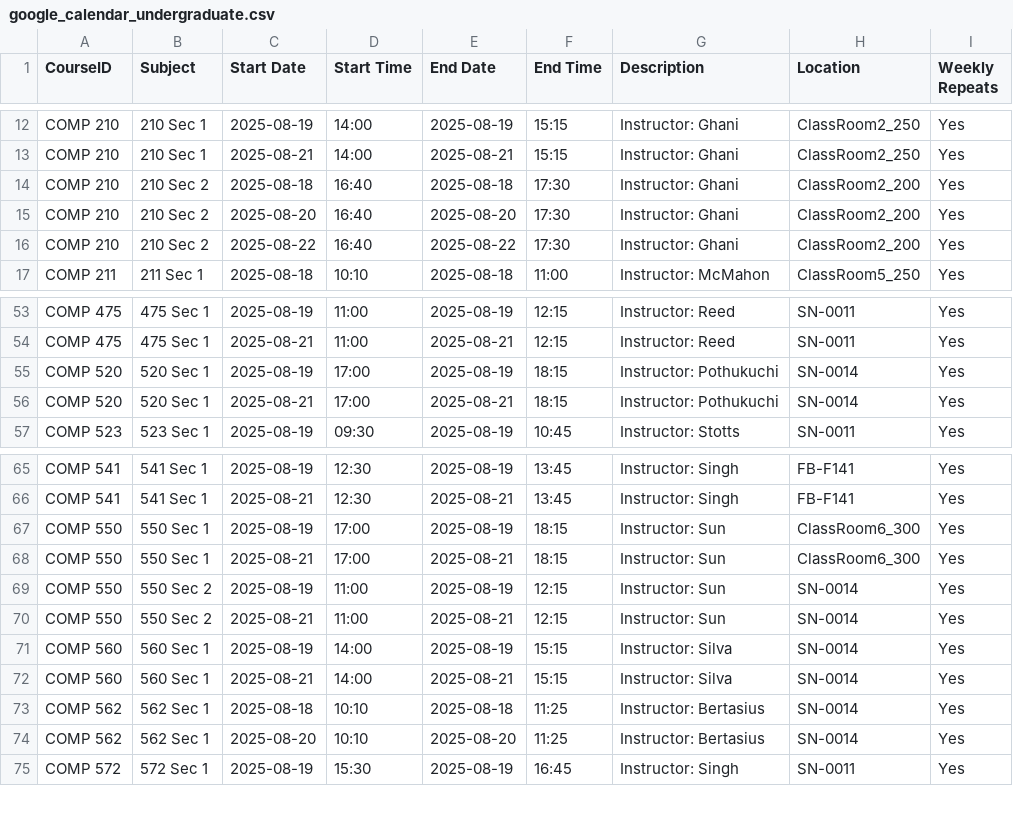
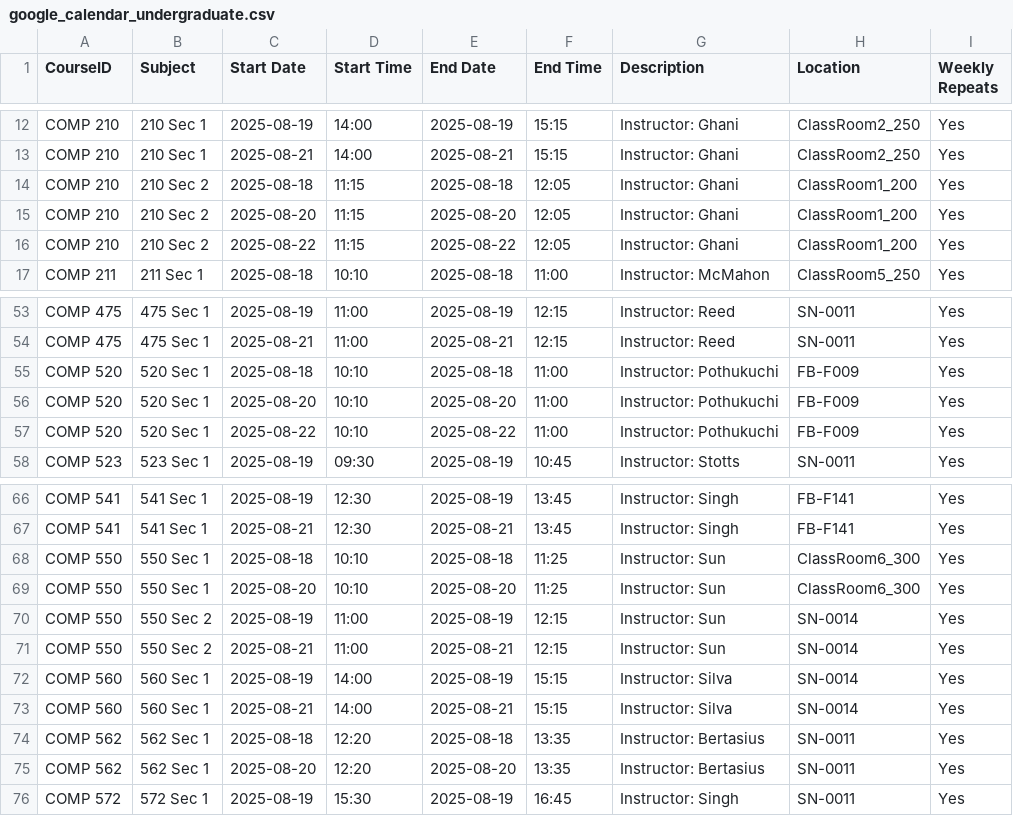
Before and after one commit to hashunc/UNC-CS-Course-Scheduling-mk2, a CSV file: data/Output/google_calendar_undergraduate.csv, drawn as a sheet; only a part is shown, gaps mark what is left out; the diff covers the shown part only.

```diff
--- a/data/Output/google_calendar_undergraduate.csv
+++ b/data/Output/google_calendar_undergraduate.csv
@@ -13,5 +13,5 @@ COMP 210,210 Sec 1,2025-08-19,14:00,2025-08-19,15:15,Instructor: Ghani,ClassRoom
 COMP 210,210 Sec 1,2025-08-21,14:00,2025-08-21,15:15,Instructor: Ghani,ClassRoom2_250,Yes
-COMP 210,210 Sec 2,2025-08-18,16:40,2025-08-18,17:30,Instructor: Ghani,ClassRoom2_200,Yes
-COMP 210,210 Sec 2,2025-08-20,16:40,2025-08-20,17:30,Instructor: Ghani,ClassRoom2_200,Yes
-COMP 210,210 Sec 2,2025-08-22,16:40,2025-08-22,17:30,Instructor: Ghani,ClassRoom2_200,Yes
+COMP 210,210 Sec 2,2025-08-18,11:15,2025-08-18,12:05,Instructor: Ghani,ClassRoom1_200,Yes
+COMP 210,210 Sec 2,2025-08-20,11:15,2025-08-20,12:05,Instructor: Ghani,ClassRoom1_200,Yes
+COMP 210,210 Sec 2,2025-08-22,11:15,2025-08-22,12:05,Instructor: Ghani,ClassRoom1_200,Yes
 COMP 211,211 Sec 1,2025-08-18,10:10,2025-08-18,11:00,Instructor: McMahon,ClassRoom5_250,Yes
@@ -54,4 +54,5 @@ COMP 475,475 Sec 1,2025-08-19,11:00,2025-08-19,12:15,Instructor: Reed,SN-0011,Ye
 COMP 475,475 Sec 1,2025-08-21,11:00,2025-08-21,12:15,Instructor: Reed,SN-0011,Yes
-COMP 520,520 Sec 1,2025-08-19,17:00,2025-08-19,18:15,Instructor: Pothukuchi,SN-0014,Yes
-COMP 520,520 Sec 1,2025-08-21,17:00,2025-08-21,18:15,Instructor: Pothukuchi,SN-0014,Yes
+COMP 520,520 Sec 1,2025-08-18,10:10,2025-08-18,11:00,Instructor: Pothukuchi,FB-F009,Yes
+COMP 520,520 Sec 1,2025-08-20,10:10,2025-08-20,11:00,Instructor: Pothukuchi,FB-F009,Yes
+COMP 520,520 Sec 1,2025-08-22,10:10,2025-08-22,11:00,Instructor: Pothukuchi,FB-F009,Yes
 COMP 523,523 Sec 1,2025-08-19,09:30,2025-08-19,10:45,Instructor: Stotts,SN-0011,Yes
@@ -66,4 +67,4 @@ COMP 541,541 Sec 1,2025-08-19,12:30,2025-08-19,13:45,Instructor: Singh,FB-F141,Y
 COMP 541,541 Sec 1,2025-08-21,12:30,2025-08-21,13:45,Instructor: Singh,FB-F141,Yes
-COMP 550,550 Sec 1,2025-08-19,17:00,2025-08-19,18:15,Instructor: Sun,ClassRoom6_300,Yes
-COMP 550,550 Sec 1,2025-08-21,17:00,2025-08-21,18:15,Instructor: Sun,ClassRoom6_300,Yes
+COMP 550,550 Sec 1,2025-08-18,10:10,2025-08-18,11:25,Instructor: Sun,ClassRoom6_300,Yes
+COMP 550,550 Sec 1,2025-08-20,10:10,2025-08-20,11:25,Instructor: Sun,ClassRoom6_300,Yes
 COMP 550,550 Sec 2,2025-08-19,11:00,2025-08-19,12:15,Instructor: Sun,SN-0014,Yes
@@ -72,4 +73,4 @@ COMP 560,560 Sec 1,2025-08-19,14:00,2025-08-19,15:15,Instructor: Silva,SN-0014,Y
 COMP 560,560 Sec 1,2025-08-21,14:00,2025-08-21,15:15,Instructor: Silva,SN-0014,Yes
-COMP 562,562 Sec 1,2025-08-18,10:10,2025-08-18,11:25,Instructor: Bertasius,SN-0014,Yes
-COMP 562,562 Sec 1,2025-08-20,10:10,2025-08-20,11:25,Instructor: Bertasius,SN-0014,Yes
+COMP 562,562 Sec 1,2025-08-18,12:20,2025-08-18,13:35,Instructor: Bertasius,SN-0011,Yes
+COMP 562,562 Sec 1,2025-08-20,12:20,2025-08-20,13:35,Instructor: Bertasius,SN-0011,Yes
 COMP 572,572 Sec 1,2025-08-19,15:30,2025-08-19,16:45,Instructor: Singh,SN-0011,Yes
```
Also changed, not shown: 9 edited cells elsewhere in this file, data/CSV/schedule_output.csv, data/Output/google_calendar_graduated.csv, 2 other files.
